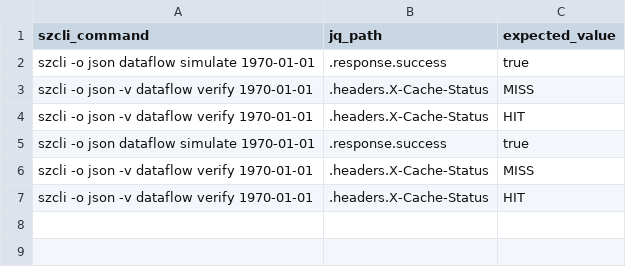
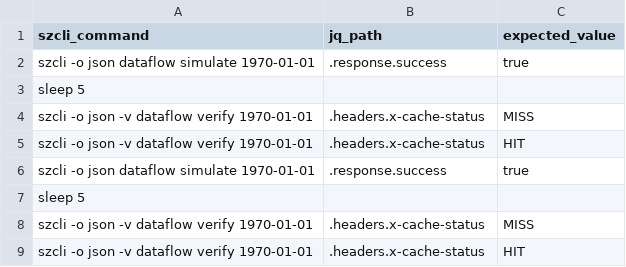
Before and after one commit to SafeChord/SafeZone, a CSV file: toolkit/cli/ops/test_cases/cache_invalidation.csv, drawn as a sheet.

```diff
--- a/toolkit/cli/ops/test_cases/cache_invalidation.csv
+++ b/toolkit/cli/ops/test_cases/cache_invalidation.csv
@@ -2,6 +2,8 @@ szcli_command,jq_path,expected_value
 "szcli -o json dataflow simulate 1970-01-01",.response.success,true
-"szcli -o json -v dataflow verify 1970-01-01",.headers.X-Cache-Status,MISS
-"szcli -o json -v dataflow verify 1970-01-01",.headers.X-Cache-Status,HIT
+"sleep 5","",""
+"szcli -o json -v dataflow verify 1970-01-01",.headers.x-cache-status,MISS
+"szcli -o json -v dataflow verify 1970-01-01",.headers.x-cache-status,HIT
 "szcli -o json dataflow simulate 1970-01-01",.response.success,true
-"szcli -o json -v dataflow verify 1970-01-01",.headers.X-Cache-Status,MISS
-"szcli -o json -v dataflow verify 1970-01-01",.headers.X-Cache-Status,HIT
+"sleep 5","",""
+"szcli -o json -v dataflow verify 1970-01-01",.headers.x-cache-status,MISS
+"szcli -o json -v dataflow verify 1970-01-01",.headers.x-cache-status,HIT
```
Also changed, not shown: toolkit/cli/ops/test_cases/smoke-test-phase-2.csv, toolkit/cli/ops/test_cases/smoke-test-phase-3.csv, 9 other files.
